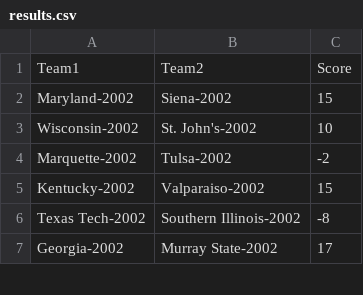
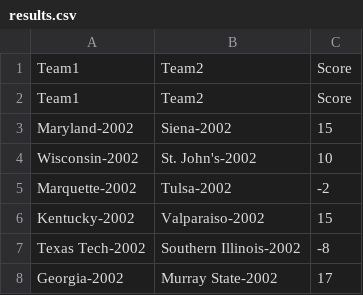
Before and after one commit to pheithoff/MarchMadnessPredictor, a CSV file: results.csv, drawn as a sheet; only a part is shown; the diff covers the shown part only; the diff names each change by its address in the sheet, - before the commit and + after, or states it on an @@ line.

```diff
--- a/results.csv
+++ b/results.csv
+row 2: Team1 | Team2 | Score
```
Also changed, not shown: 63 added rows elsewhere in this file, 5 other files.
